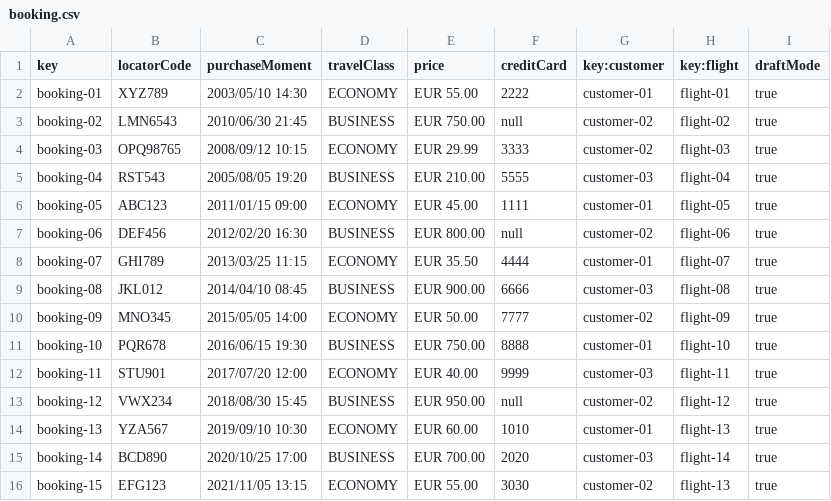
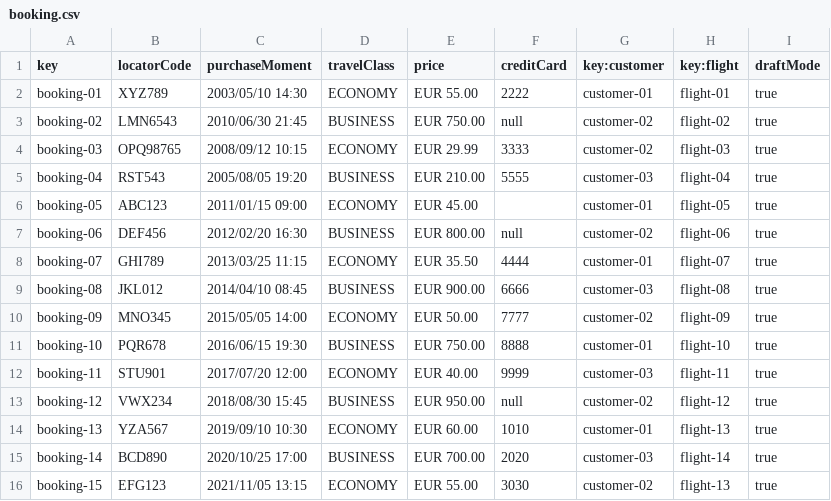
Before and after one commit to DPII-24-25/Acme-ANS-D, a CSV file: src/main/resources/WEB-INF/data/sample/booking.csv, drawn as a sheet.

Commit message:
Show Booking Correctly Working

```diff
--- a/src/main/resources/WEB-INF/data/sample/booking.csv
+++ b/src/main/resources/WEB-INF/data/sample/booking.csv
@@ -5,3 +5,3 @@ booking-03,OPQ98765,2008/09/12 10:15,ECONOMY,EUR 29.99,3333,customer-02,flight-0
 booking-04,RST543,2005/08/05 19:20,BUSINESS,EUR 210.00,5555,customer-03,flight-04,true
-booking-05,ABC123,2011/01/15 09:00,ECONOMY,EUR 45.00,1111,customer-01,flight-05,true
+booking-05,ABC123,2011/01/15 09:00,ECONOMY,EUR 45.00,,customer-01,flight-05,true
 booking-06,DEF456,2012/02/20 16:30,BUSINESS,EUR 800.00,null,customer-02,flight-06,true
```
Also changed, not shown: 6 other files.
